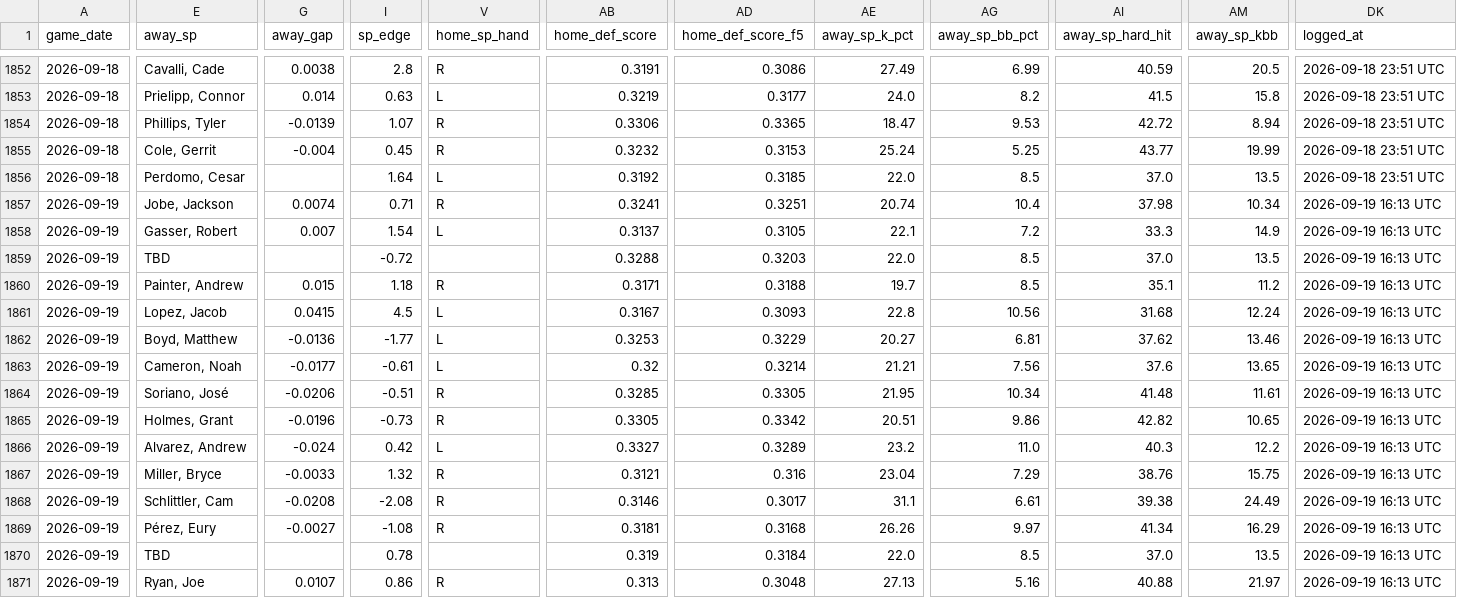
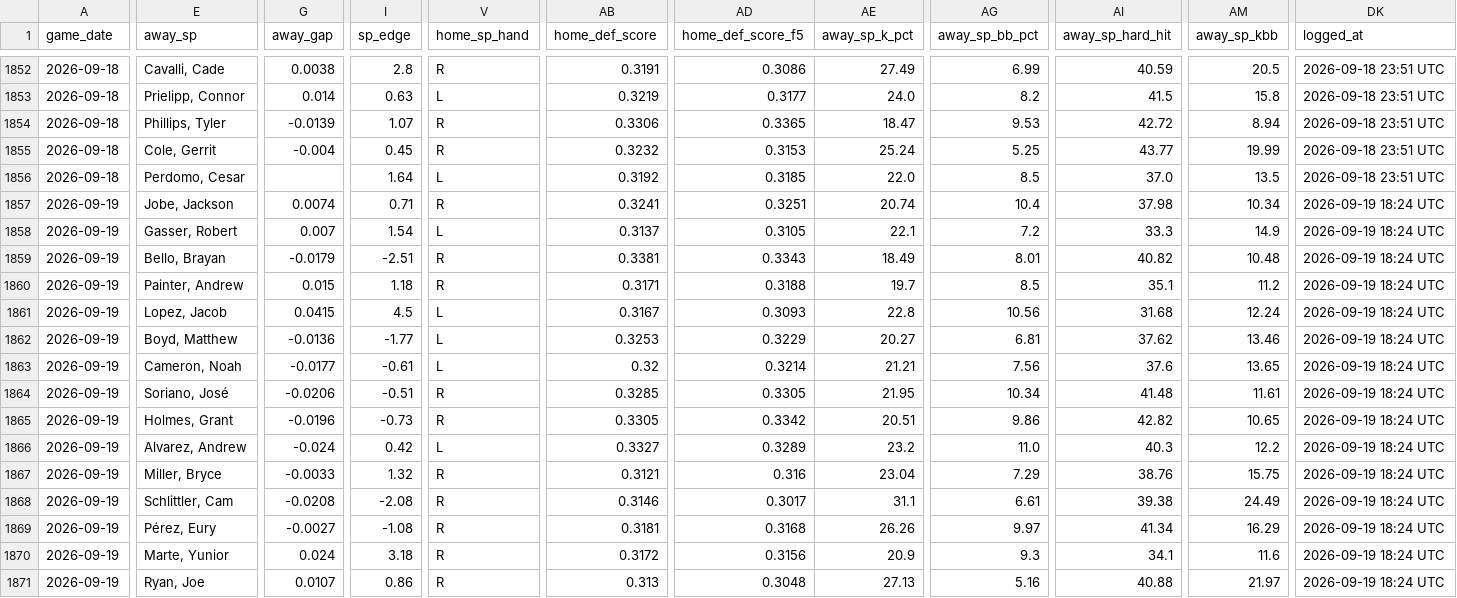
Before and after one commit to johnnydoe314/mlb-data, a CSV file: data/game_log.csv, drawn as a sheet; only a part is shown, gaps mark what is left out; the diff covers the shown part only; the diff names each change by its address in the sheet, - before the commit and + after, or states it on an @@ line.

```diff
--- a/data/game_log.csv
+++ b/data/game_log.csv
-DK1857:DK1871 (logged_at): 2026-09-19 16:13 UTC
+DK1857:DK1871 (logged_at): 2026-09-19 18:24 UTC
-E1859 (away_sp): TBD
+E1859 (away_sp): Bello, Brayan
-G1859 (away_gap): (empty)
+G1859 (away_gap): -0.0179
-I1859 (sp_edge): -0.72
+I1859 (sp_edge): -2.51
-V1859 (home_sp_hand): (empty)
+V1859 (home_sp_hand): R
-AB1859 (home_def_score): 0.3288
+AB1859 (home_def_score): 0.3381
-AD1859 (home_def_score_f5): 0.3203
+AD1859 (home_def_score_f5): 0.3343
-AE1859 (away_sp_k_pct): 22.0
+AE1859 (away_sp_k_pct): 18.49
-AG1859 (away_sp_bb_pct): 8.5
+AG1859 (away_sp_bb_pct): 8.01
-AI1859 (away_sp_hard_hit): 37.0
+AI1859 (away_sp_hard_hit): 40.82
-AM1859 (away_sp_kbb): 13.5
+AM1859 (away_sp_kbb): 10.48
-E1870 (away_sp): TBD
+E1870 (away_sp): Marte, Yunior
-G1870 (away_gap): (empty)
+G1870 (away_gap): 0.024
-I1870 (sp_edge): 0.78
+I1870 (sp_edge): 3.18
-V1870 (home_sp_hand): (empty)
+V1870 (home_sp_hand): R
-AB1870 (home_def_score): 0.319
+AB1870 (home_def_score): 0.3172
-AD1870 (home_def_score_f5): 0.3184
+AD1870 (home_def_score_f5): 0.3156
-AE1870 (away_sp_k_pct): 22.0
+AE1870 (away_sp_k_pct): 20.9
-AG1870 (away_sp_bb_pct): 8.5
+AG1870 (away_sp_bb_pct): 9.3
-AI1870 (away_sp_hard_hit): 37.0
+AI1870 (away_sp_hard_hit): 34.1
-AM1870 (away_sp_kbb): 13.5
+AM1870 (away_sp_kbb): 11.6
```
Also changed, not shown: 31 edited cells elsewhere in this file, data/bullpen.csv, data/bullpen_fatigue.csv, 4 other files.
